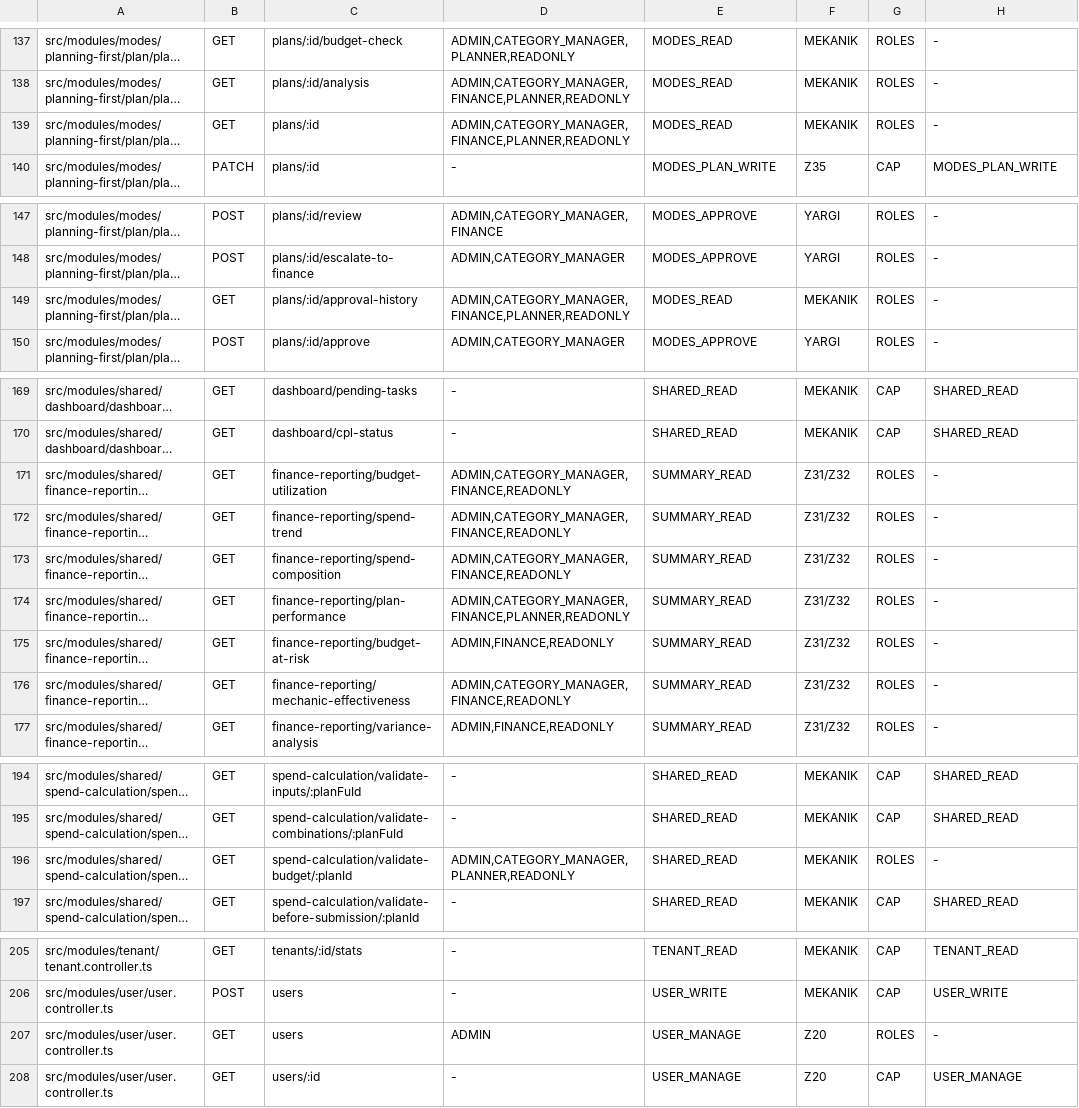
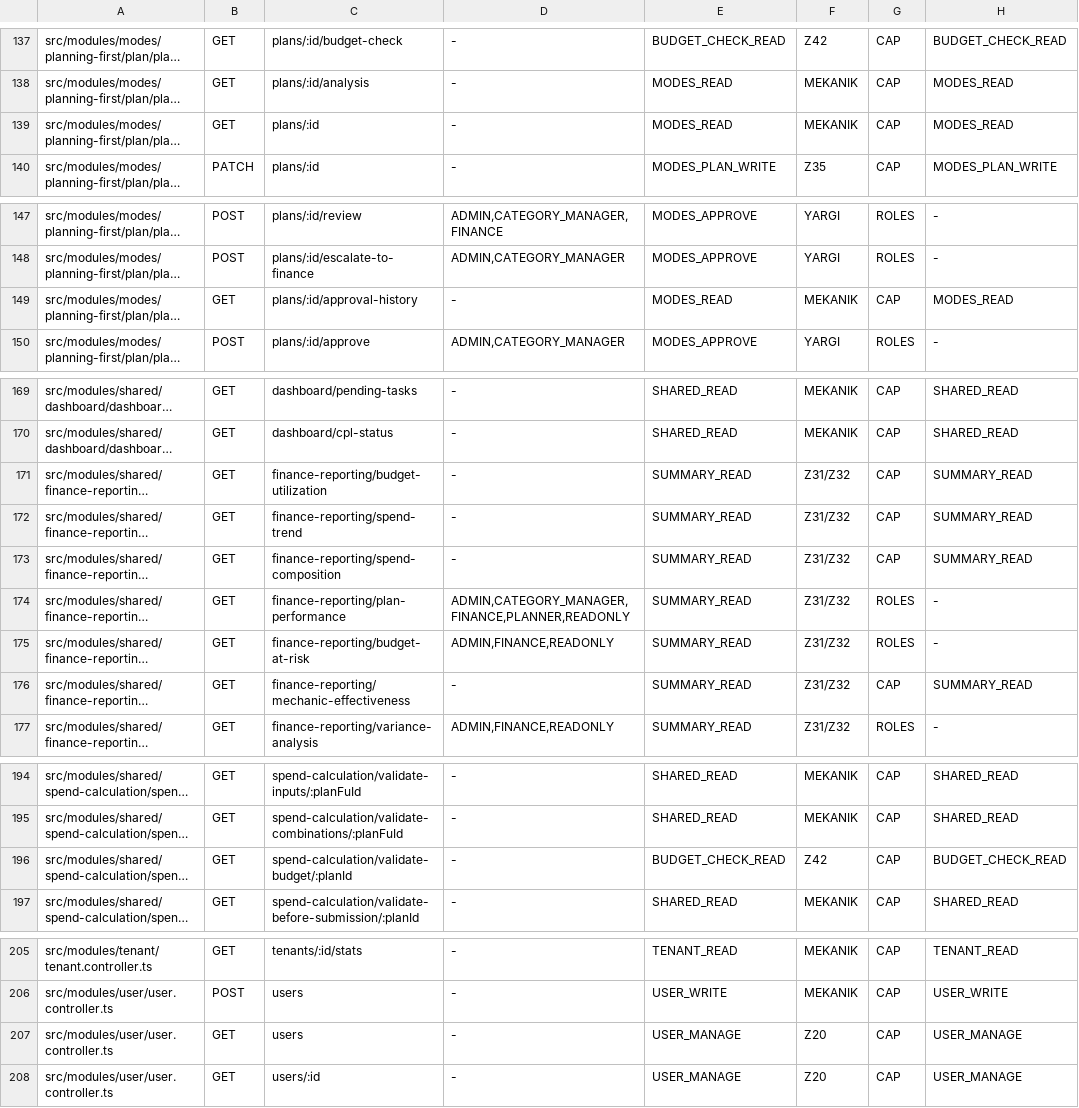
Before and after one commit to CollMind/Collmind-TPM, a TSV file: docs/process/B3A_EK3_ROTA_HUCRE_ESLEMESI.tsv, drawn as a sheet; only a part is shown, gaps mark what is left out; long unchanged cells end in …; the diff covers the shown part only; the diff names each change by its address in the sheet, - before the commit and + after, or states it on an @@ line.

```diff
--- a/docs/process/B3A_EK3_ROTA_HUCRE_ESLEMESI.tsv
+++ b/docs/process/B3A_EK3_ROTA_HUCRE_ESLEMESI.tsv
-D137: ADMIN,CATEGORY_MANAGER,PLANNER,READONLY
+D137: -
-E137: MODES_READ
+E137: BUDGET_CHECK_READ
-F137: MEKANIK
+F137: Z42
-G137:G139: ROLES
+G137:G139: CAP
-H137: -
+H137: BUDGET_CHECK_READ
-D138:D139: ADMIN,CATEGORY_MANAGER,FINANCE,PLANNER,READONLY
+D138:D139: -
-H138:H139: -
+H138:H139: MODES_READ
-D149: ADMIN,CATEGORY_MANAGER,FINANCE,PLANNER,READONLY
+D149: -
-G149: ROLES
+G149: CAP
-H149: -
+H149: MODES_READ
-D171:D173: ADMIN,CATEGORY_MANAGER,FINANCE,READONLY
+D171:D173: -
-G171:G173: ROLES
+G171:G173: CAP
-H171:H173: -
+H171:H173: SUMMARY_READ
-D176: ADMIN,CATEGORY_MANAGER,FINANCE,READONLY
+D176: -
-G176: ROLES
+G176: CAP
-H176: -
+H176: SUMMARY_READ
-D196: ADMIN,CATEGORY_MANAGER,PLANNER,READONLY
+D196: -
-E196: SHARED_READ
+E196: BUDGET_CHECK_READ
-F196: MEKANIK
+F196: Z42
-G196: ROLES
+G196: CAP
-H196: -
+H196: BUDGET_CHECK_READ
-D207: ADMIN
+D207: -
-G207: ROLES
+G207: CAP
-H207: -
+H207: USER_MANAGE
```
Also changed, not shown: 142 edited cells elsewhere in this file, 7 other files.
